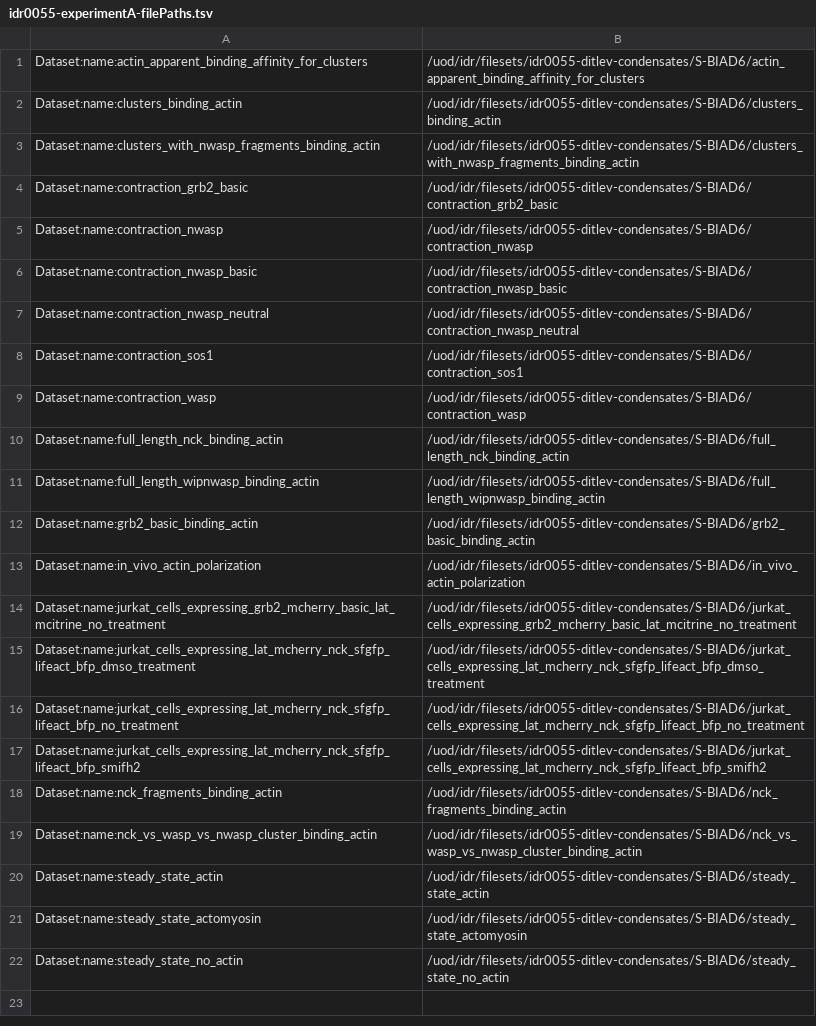
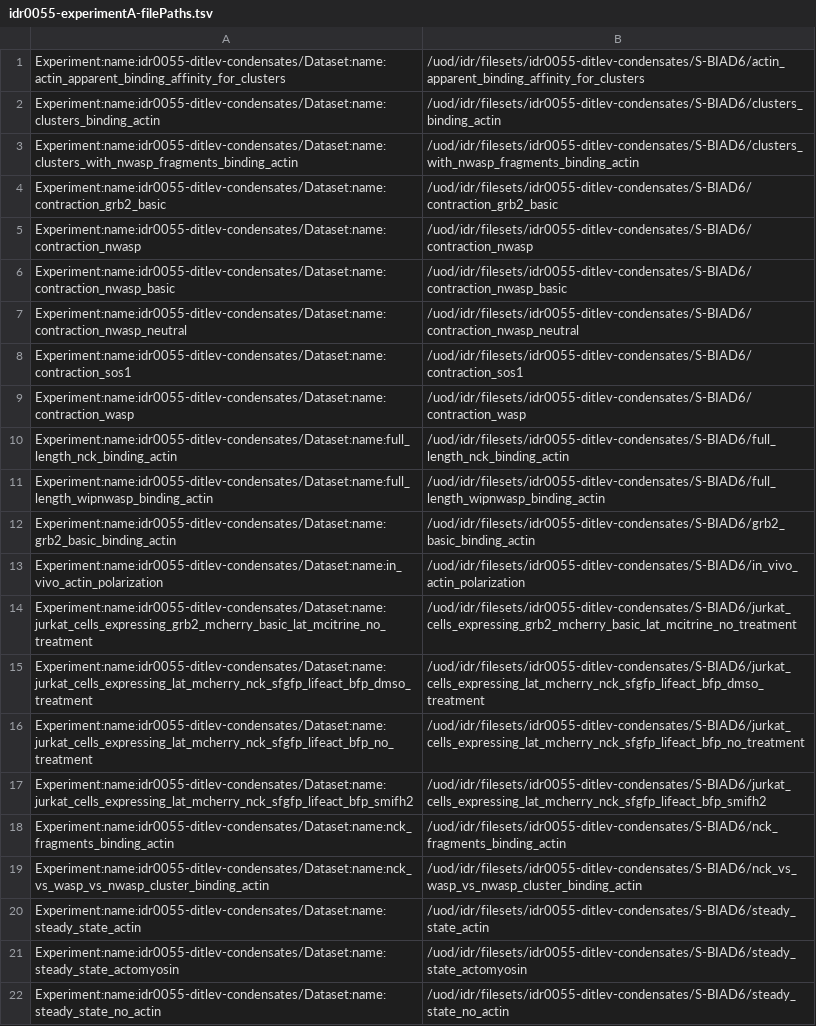
Before and after one commit to sbesson/idr0055-ditlev-condensates, a TSV file: experimentA/idr0055-experimentA-filePaths.tsv, drawn as a sheet; the diff names each change by its address in the sheet, - before the commit and + after, or states it on an @@ line.

Commit message:
Prefix target by experiment name

```diff
--- a/experimentA/idr0055-experimentA-filePaths.tsv
+++ b/experimentA/idr0055-experimentA-filePaths.tsv
-A1: Dataset:name:actin_apparent_binding_affinity_for_clusters
+A1: Experiment:name:idr0055-ditlev-condensates/Dataset:name:actin_apparent_binding_affinity_for_clusters
-A2: Dataset:name:clusters_binding_actin
+A2: Experiment:name:idr0055-ditlev-condensates/Dataset:name:clusters_binding_actin
-A3: Dataset:name:clusters_with_nwasp_fragments_binding_actin
+A3: Experiment:name:idr0055-ditlev-condensates/Dataset:name:clusters_with_nwasp_fragments_binding_actin
-A4: Dataset:name:contraction_grb2_basic
+A4: Experiment:name:idr0055-ditlev-condensates/Dataset:name:contraction_grb2_basic
-A5: Dataset:name:contraction_nwasp
+A5: Experiment:name:idr0055-ditlev-condensates/Dataset:name:contraction_nwasp
-A6: Dataset:name:contraction_nwasp_basic
+A6: Experiment:name:idr0055-ditlev-condensates/Dataset:name:contraction_nwasp_basic
-A7: Dataset:name:contraction_nwasp_neutral
+A7: Experiment:name:idr0055-ditlev-condensates/Dataset:name:contraction_nwasp_neutral
-A8: Dataset:name:contraction_sos1
+A8: Experiment:name:idr0055-ditlev-condensates/Dataset:name:contraction_sos1
-A9: Dataset:name:contraction_wasp
+A9: Experiment:name:idr0055-ditlev-condensates/Dataset:name:contraction_wasp
-A10: Dataset:name:full_length_nck_binding_actin
+A10: Experiment:name:idr0055-ditlev-condensates/Dataset:name:full_length_nck_binding_actin
-A11: Dataset:name:full_length_wipnwasp_binding_actin
+A11: Experiment:name:idr0055-ditlev-condensates/Dataset:name:full_length_wipnwasp_binding_actin
-A12: Dataset:name:grb2_basic_binding_actin
+A12: Experiment:name:idr0055-ditlev-condensates/Dataset:name:grb2_basic_binding_actin
-A13: Dataset:name:in_vivo_actin_polarization
+A13: Experiment:name:idr0055-ditlev-condensates/Dataset:name:in_vivo_actin_polarization
-A14: Dataset:name:jurkat_cells_expressing_grb2_mcherry_basic_lat_mcitrine_no_treatment
+A14: Experiment:name:idr0055-ditlev-condensates/Dataset:name:jurkat_cells_expressing_grb2_mcherry_basic_lat_mcitrine_no_treatment
-A15: Dataset:name:jurkat_cells_expressing_lat_mcherry_nck_sfgfp_lifeact_bfp_dmso_treatment
+A15: Experiment:name:idr0055-ditlev-condensates/Dataset:name:jurkat_cells_expressing_lat_mcherry_nck_sfgfp_lifeact_bfp_dmso_treatment
-A16: Dataset:name:jurkat_cells_expressing_lat_mcherry_nck_sfgfp_lifeact_bfp_no_treatment
+A16: Experiment:name:idr0055-ditlev-condensates/Dataset:name:jurkat_cells_expressing_lat_mcherry_nck_sfgfp_lifeact_bfp_no_treatment
-A17: Dataset:name:jurkat_cells_expressing_lat_mcherry_nck_sfgfp_lifeact_bfp_smifh2
+A17: Experiment:name:idr0055-ditlev-condensates/Dataset:name:jurkat_cells_expressing_lat_mcherry_nck_sfgfp_lifeact_bfp_smifh2
-A18: Dataset:name:nck_fragments_binding_actin
+A18: Experiment:name:idr0055-ditlev-condensates/Dataset:name:nck_fragments_binding_actin
-A19: Dataset:name:nck_vs_wasp_vs_nwasp_cluster_binding_actin
+A19: Experiment:name:idr0055-ditlev-condensates/Dataset:name:nck_vs_wasp_vs_nwasp_cluster_binding_actin
-A20: Dataset:name:steady_state_actin
+A20: Experiment:name:idr0055-ditlev-condensates/Dataset:name:steady_state_actin
-A21: Dataset:name:steady_state_actomyosin
+A21: Experiment:name:idr0055-ditlev-condensates/Dataset:name:steady_state_actomyosin
-A22: Dataset:name:steady_state_no_actin
+A22: Experiment:name:idr0055-ditlev-condensates/Dataset:name:steady_state_no_actin
```
